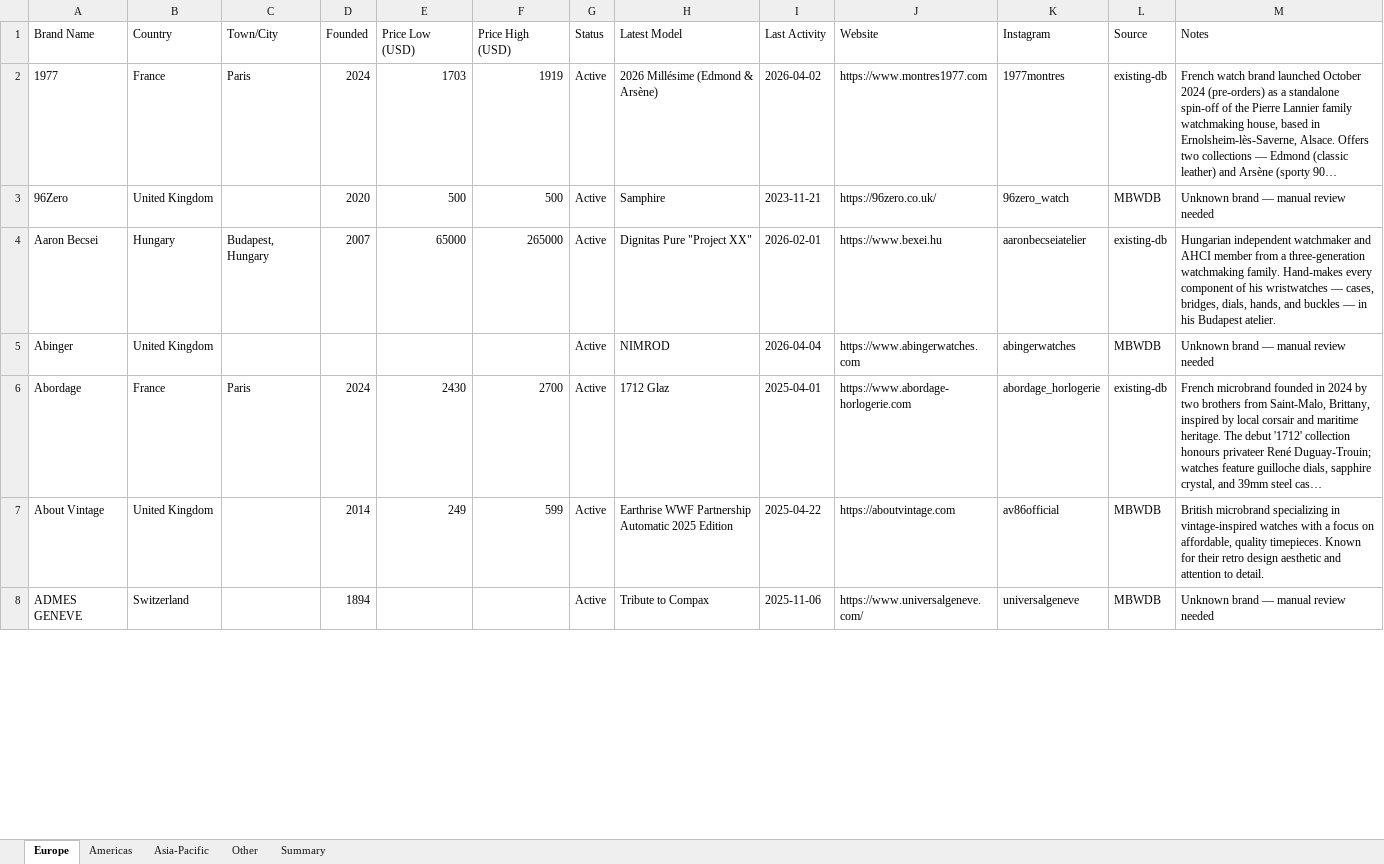
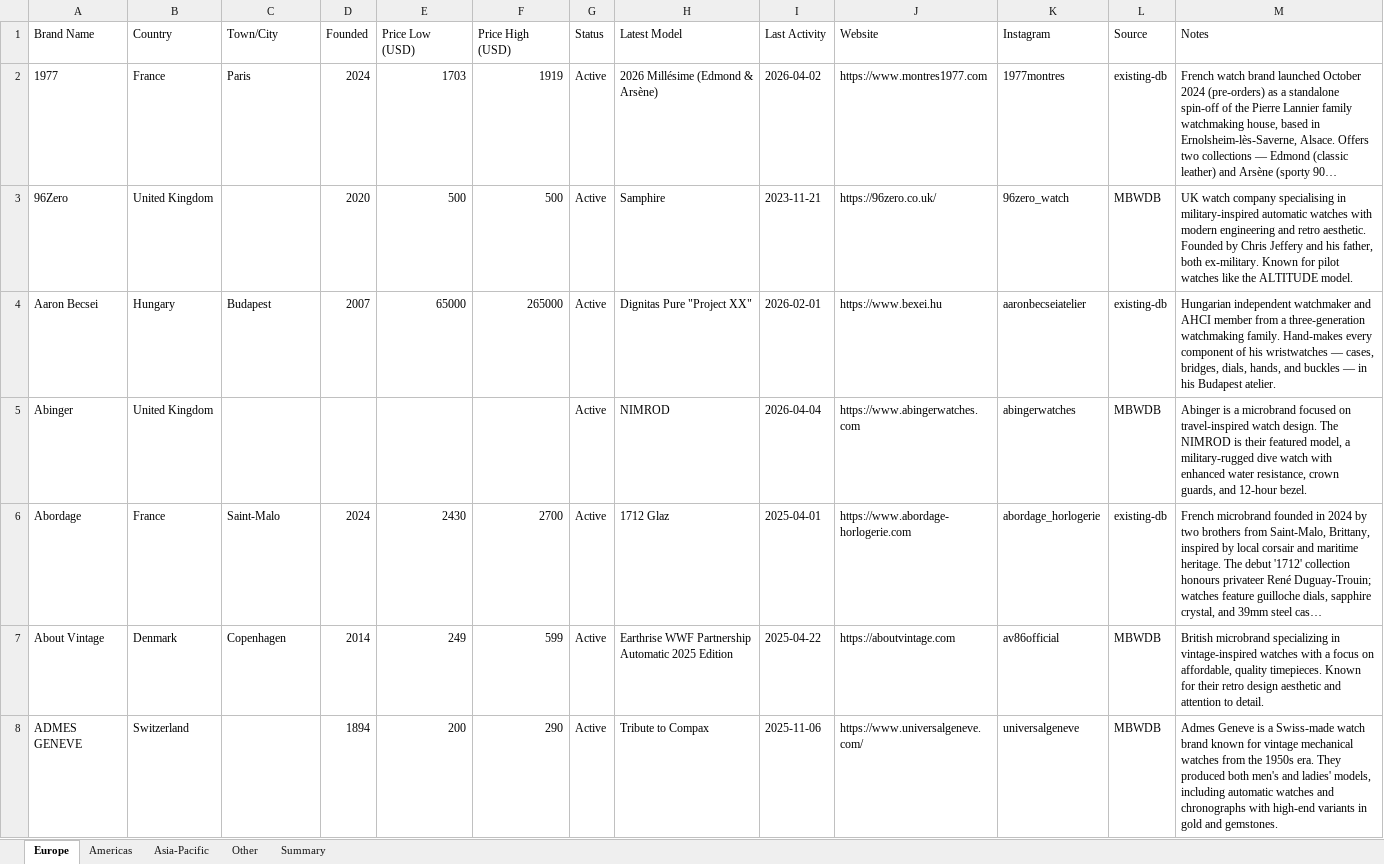
Before and after one commit to Hamishfrob/watch-microbrand-database, an Excel workbook: watch-microbrand-database.xlsx, sheet Europe, drawn as a sheet; only a part is shown; long unchanged cells end in …; values as stored, in another font and other column widths than the file's, no borders; the diff covers the shown part only; the diff names each change by its address in the sheet, - before the commit and + after, or states it on an @@ line.

Commit message:
feat: run find-locations-brave across europe, americas, asia-pacific

```diff
--- a/watch-microbrand-database.xlsx (sheet Europe)
+++ b/watch-microbrand-database.xlsx (sheet Europe)
-M3 (Notes): Unknown brand — manual review needed
+M3 (Notes): UK watch company specialising in military-inspired automatic watches with modern engineering and retro aesthetic. Founded by Chris Jeffery and his father, both ex-military. Known for pilot watches like the ALTITUDE model.
-C4 (Town/City): Budapest, Hungary
+C4 (Town/City): Budapest
-M5 (Notes): Unknown brand — manual review needed
+M5 (Notes): Abinger is a microbrand focused on travel-inspired watch design. The NIMROD is their featured model, a military-rugged dive watch with enhanced water resistance, crown guards, and 12-hour bezel.
-C6 (Town/City): Paris
+C6 (Town/City): Saint-Malo
-B7 (Country): United Kingdom
+B7 (Country): Denmark
-C7 (Town/City): (empty)
+C7 (Town/City): Copenhagen
-E8 (Price Low (USD)): (empty)
+E8 (Price Low (USD)): 200
-F8 (Price High (USD)): (empty)
+F8 (Price High (USD)): 290
-M8 (Notes): Unknown brand — manual review needed
+M8 (Notes): Admes Geneve is a Swiss-made watch brand known for vintage mechanical watches from the 1950s era. They produced both men's and ladies' models, including automatic watches and chronographs with high-end variants in gold and gemstones.
```
Also changed, not shown: 963 edited cells elsewhere in this sheet, sheet Americas, sheet Asia-Pacific, sheet Summary, 3 other files.
